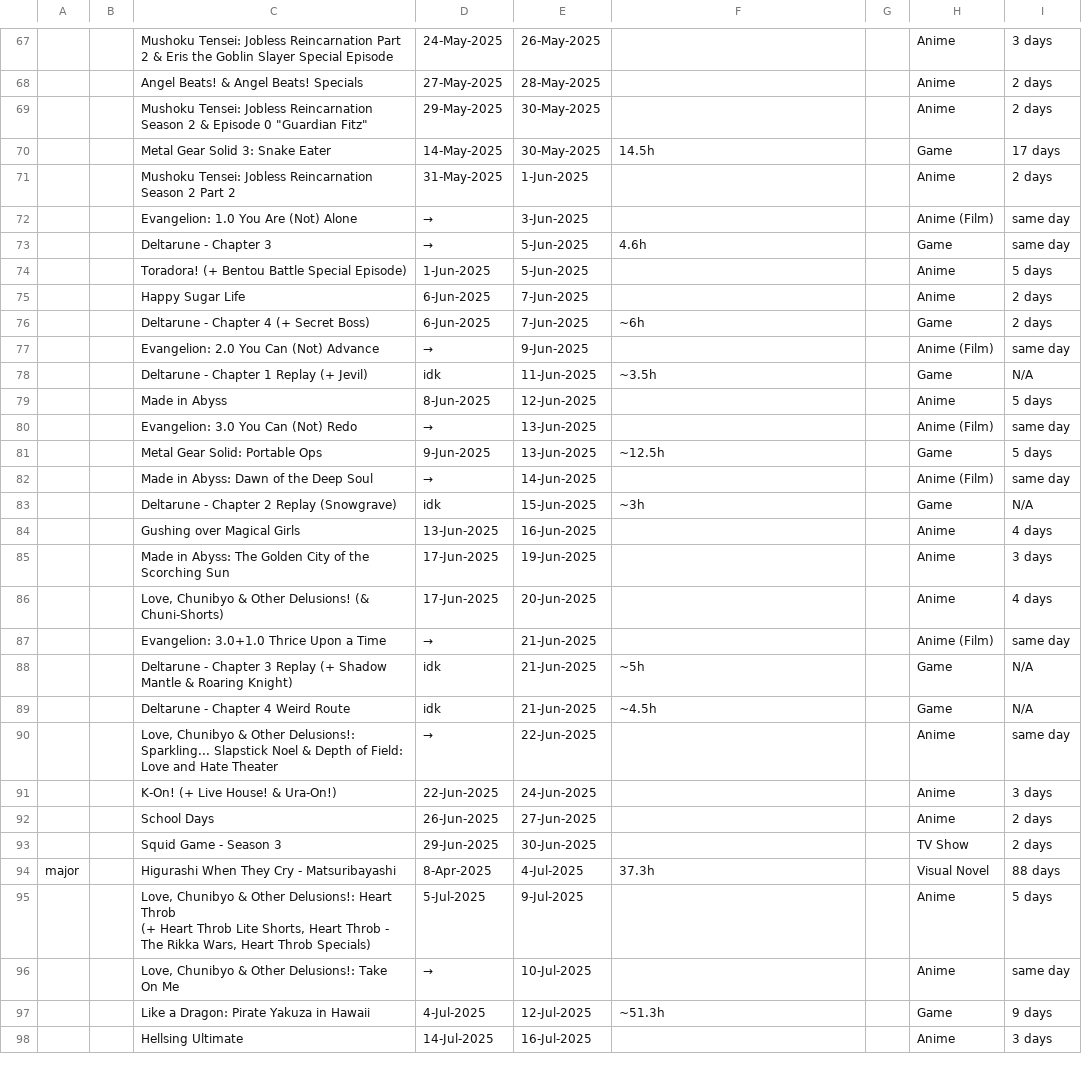
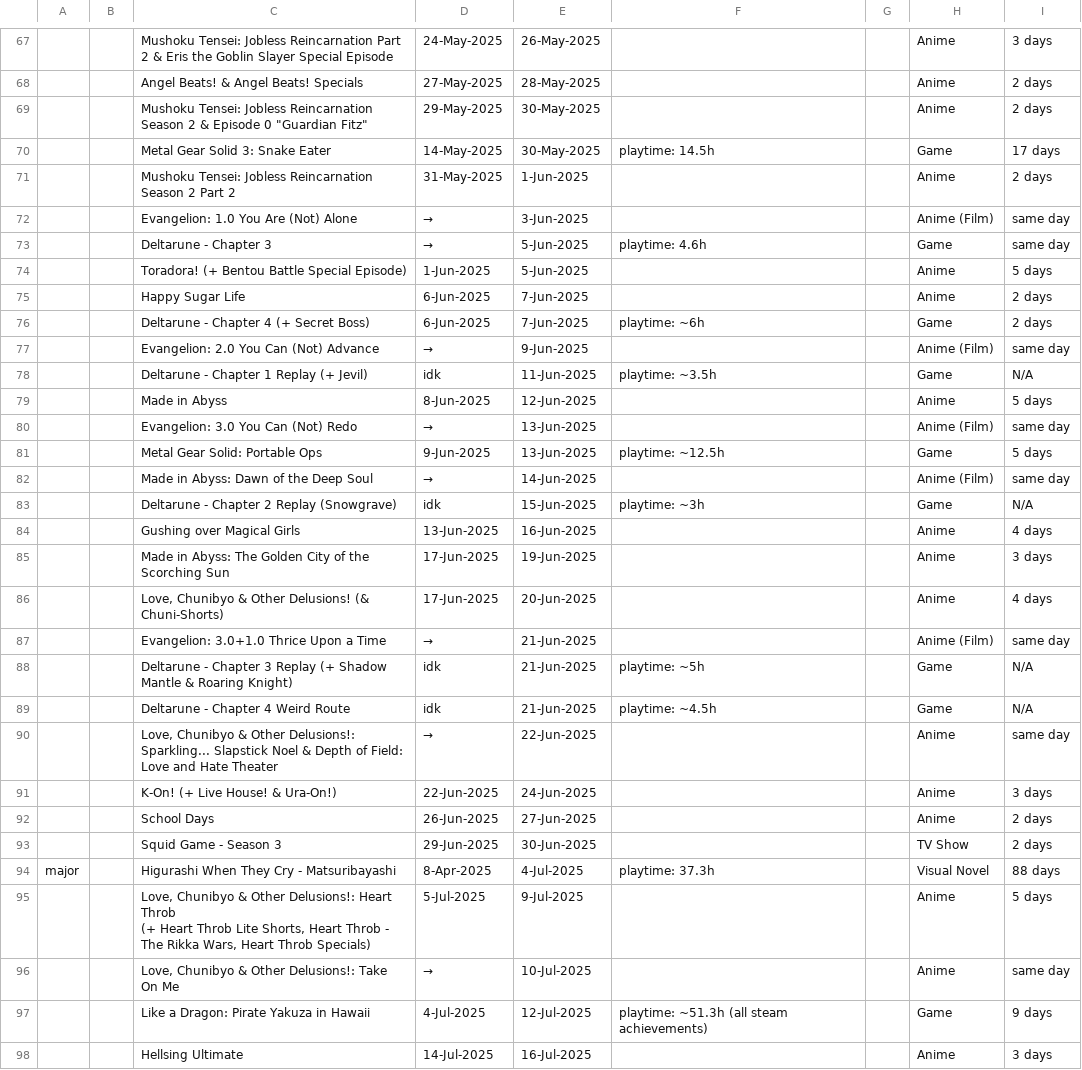
Before and after one commit to tdkumon/google-sheets-mirror, a CSV file: csv/trackingsheet-2025.csv, drawn as a sheet; only a part is shown, gaps mark what is left out; the diff covers the shown part only; the diff names each change by its address in the sheet, - before the commit and + after, or states it on an @@ line.

```diff
--- a/csv/trackingsheet-2025.csv
+++ b/csv/trackingsheet-2025.csv
-F70: 14.5h
+F70: playtime: 14.5h
-F73: 4.6h
+F73: playtime: 4.6h
-F76: ~6h
+F76: playtime: ~6h
-F78: ~3.5h
+F78: playtime: ~3.5h
-F81: ~12.5h
+F81: playtime: ~12.5h
-F83: ~3h
+F83: playtime: ~3h
-F88: ~5h
+F88: playtime: ~5h
-F89: ~4.5h
+F89: playtime: ~4.5h
-F94: 37.3h
+F94: playtime: 37.3h
-F97: ~51.3h
+F97: playtime: ~51.3h (all steam achievements)
```
Also changed, not shown: 25 edited cells elsewhere in this file, csv/progresslog.csv, csv/trackingsheet-2026.csv, 2 other files.
